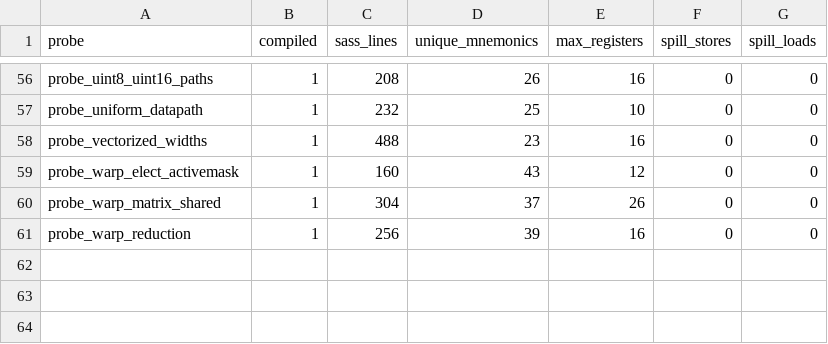
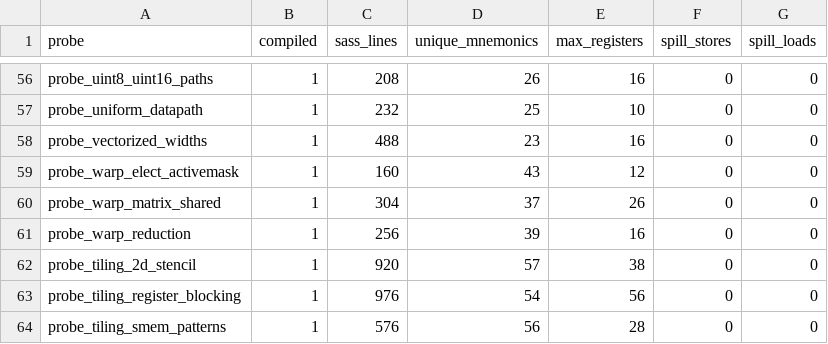
Before and after one commit to Oichkatzelesfrettschen/YSU-engine, a CSV file: src/sass_re/results/precision_build/probe_stats.csv, drawn as a sheet; only a part is shown, gaps mark what is left out; the diff names each change by its address in the sheet, - before the commit and + after, or states it on an @@ line.

```diff
--- a/src/sass_re/results/precision_build/probe_stats.csv
+++ b/src/sass_re/results/precision_build/probe_stats.csv
+row 62: probe_tiling_2d_stencil | 1 | 920 | 57 | 38 | 0 | 0
+row 63: probe_tiling_register_blocking | 1 | 976 | 54 | 56 | 0 | 0
+row 64: probe_tiling_smem_patterns | 1 | 576 | 56 | 28 | 0 | 0
```
Also changed, not shown: 4 other files.
